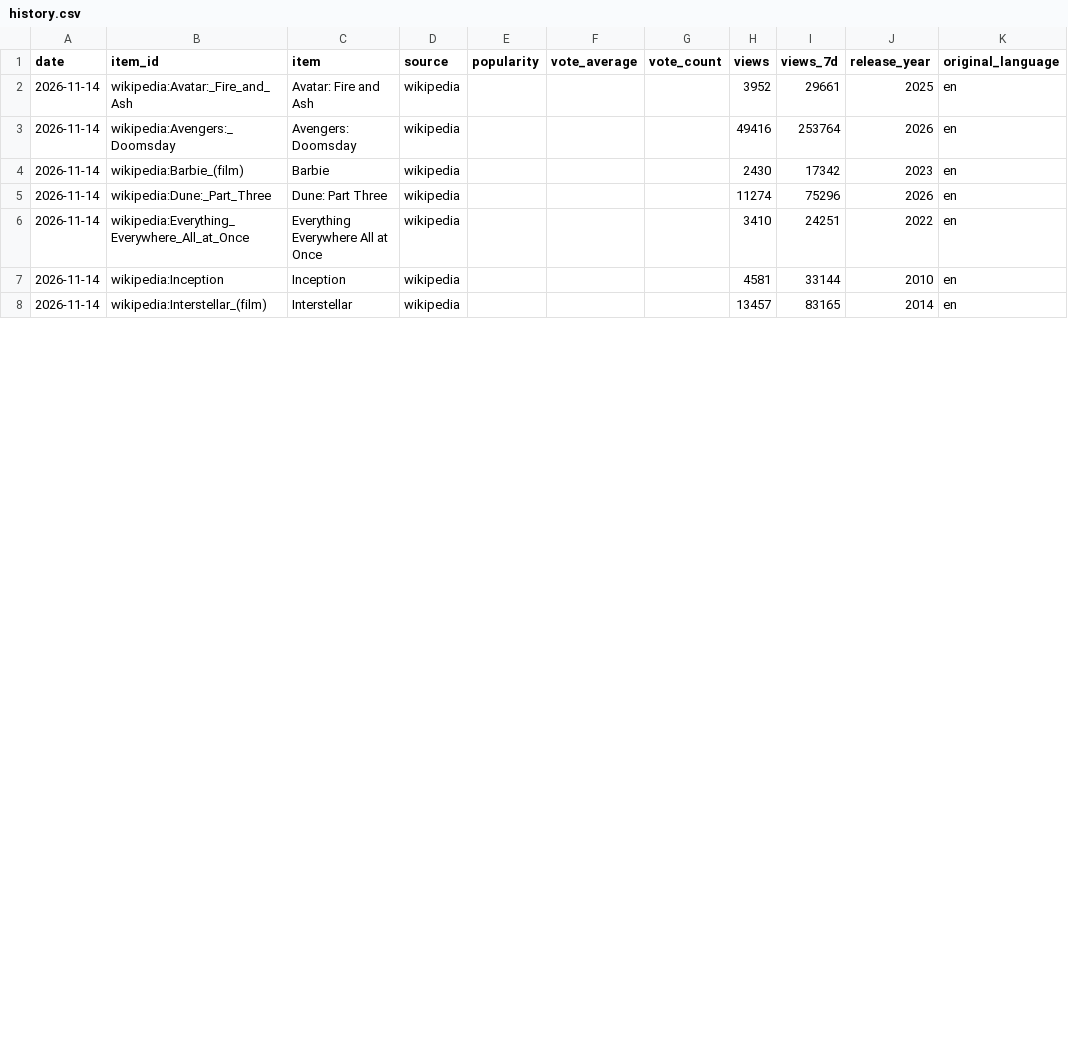
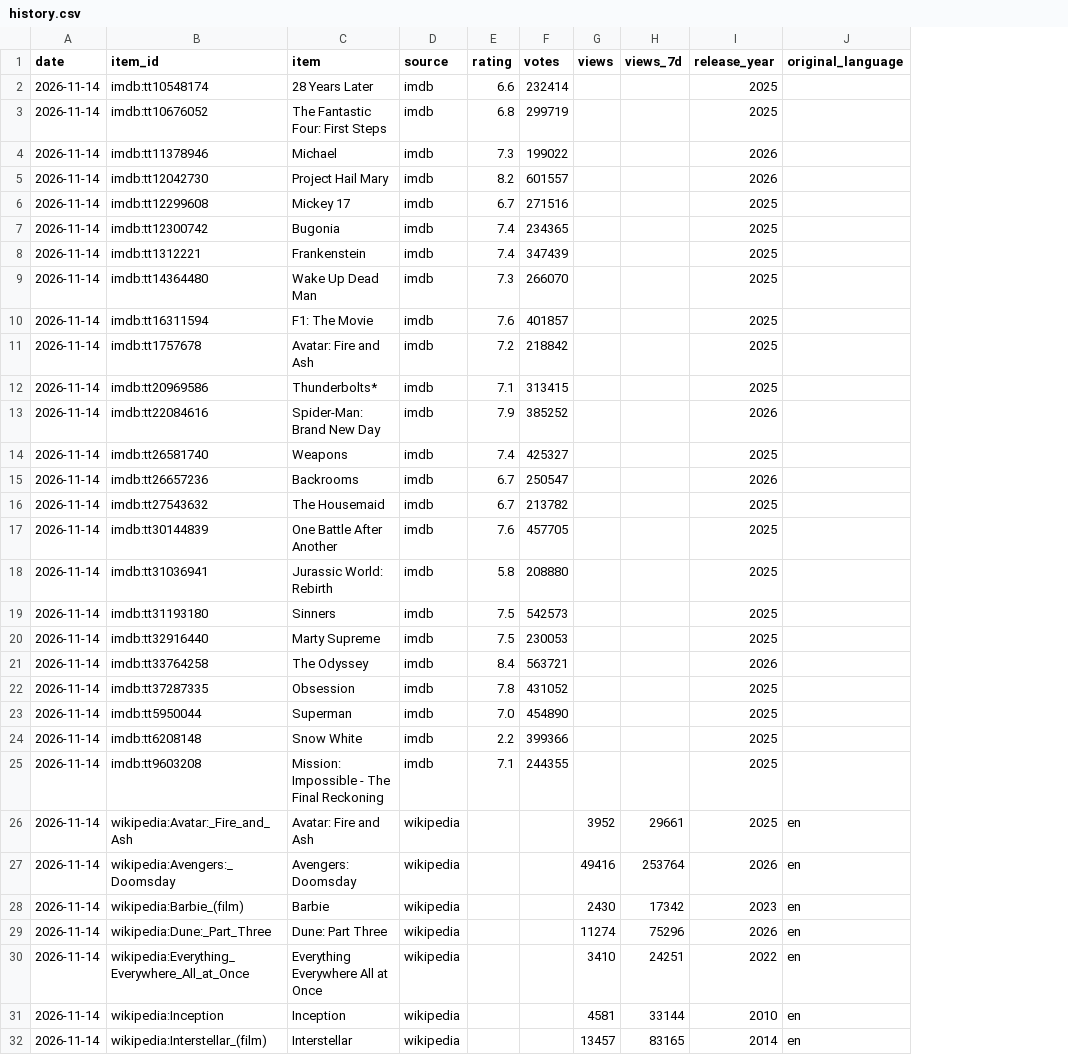
Before and after one commit to Jactyle/data-tracker, a CSV file: data/history.csv, drawn as a sheet; only a part is shown; removed rows and columns are numbered as before the commit, all else as after; the diff names each change by its address in the sheet, - before the commit and + after, or states it on an @@ line.

```diff
--- a/data/history.csv
+++ b/data/history.csv
-column E (popularity), empty
-column F (vote_average), empty
-column G (vote_count), empty
+column E (rating), empty
+column F (votes), empty
+row 2: 2026-11-14 | imdb:tt10548174 | 28 Years Later | imdb | 6.6 | 232414 |  |  | 2025
+row 3: 2026-11-14 | imdb:tt10676052 | The Fantastic Four: First Steps | imdb | 6.8 | 299719 |  |  | 2025
+row 4: 2026-11-14 | imdb:tt11378946 | Michael | imdb | 7.3 | 199022 |  |  | 2026
+row 5: 2026-11-14 | imdb:tt12042730 | Project Hail Mary | imdb | 8.2 | 601557 |  |  | 2026
+row 6: 2026-11-14 | imdb:tt12299608 | Mickey 17 | imdb | 6.7 | 271516 |  |  | 2025
+row 7: 2026-11-14 | imdb:tt12300742 | Bugonia | imdb | 7.4 | 234365 |  |  | 2025
+row 8: 2026-11-14 | imdb:tt1312221 | Frankenstein | imdb | 7.4 | 347439 |  |  | 2025
+row 9: 2026-11-14 | imdb:tt14364480 | Wake Up Dead Man | imdb | 7.3 | 266070 |  |  | 2025
+row 10: 2026-11-14 | imdb:tt16311594 | F1: The Movie | imdb | 7.6 | 401857 |  |  | 2025
+row 11: 2026-11-14 | imdb:tt1757678 | Avatar: Fire and Ash | imdb | 7.2 | 218842 |  |  | 2025
+row 12: 2026-11-14 | imdb:tt20969586 | Thunderbolts* | imdb | 7.1 | 313415 |  |  | 2025
+row 13: 2026-11-14 | imdb:tt22084616 | Spider-Man: Brand New Day | imdb | 7.9 | 385252 |  |  | 2026
+row 14: 2026-11-14 | imdb:tt26581740 | Weapons | imdb | 7.4 | 425327 |  |  | 2025
+row 15: 2026-11-14 | imdb:tt26657236 | Backrooms | imdb | 6.7 | 250547 |  |  | 2026
+row 16: 2026-11-14 | imdb:tt27543632 | The Housemaid | imdb | 6.7 | 213782 |  |  | 2025
+row 17: 2026-11-14 | imdb:tt30144839 | One Battle After Another | imdb | 7.6 | 457705 |  |  | 2025
+row 18: 2026-11-14 | imdb:tt31036941 | Jurassic World: Rebirth | imdb | 5.8 | 208880 |  |  | 2025
+row 19: 2026-11-14 | imdb:tt31193180 | Sinners | imdb | 7.5 | 542573 |  |  | 2025
+row 20: 2026-11-14 | imdb:tt32916440 | Marty Supreme | imdb | 7.5 | 230053 |  |  | 2025
+row 21: 2026-11-14 | imdb:tt33764258 | The Odyssey | imdb | 8.4 | 563721 |  |  | 2026
+row 22: 2026-11-14 | imdb:tt37287335 | Obsession | imdb | 7.8 | 431052 |  |  | 2025
+row 23: 2026-11-14 | imdb:tt5950044 | Superman | imdb | 7.0 | 454890 |  |  | 2025
+row 24: 2026-11-14 | imdb:tt6208148 | Snow White | imdb | 2.2 | 399366 |  |  | 2025
+row 25: 2026-11-14 | imdb:tt9603208 | Mission: Impossible - The Final Reckoning | imdb | 7.1 | 244355 |  |  | 2025
```
Also changed, not shown: 3 other files.
